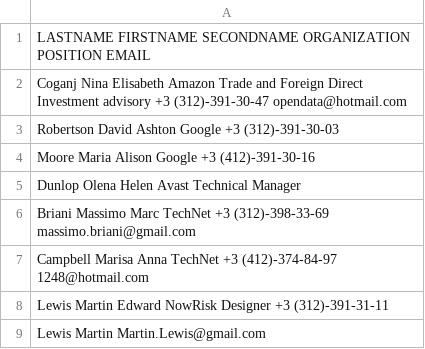
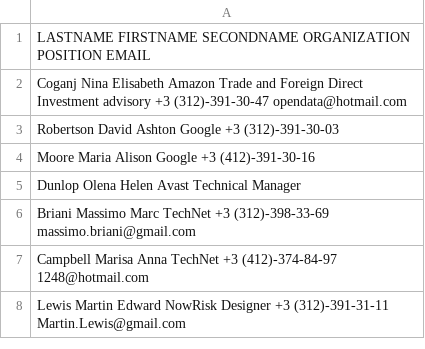
Before and after one commit to JiriDuba/Test_task, a CSV file: phonebook_sorted.csv, drawn as a sheet.

```diff
--- a/phonebook_sorted.csv
+++ b/phonebook_sorted.csv
@@ -7,3 +7,2 @@ Briani    Massimo   Marc       TechNet
 Campbell  Marisa    Anna       TechNet                                                   +3 (412)-374-84-97 1248@hotmail.com
-Lewis     Martin    Edward     NowRisk      Designer                                     +3 (312)-391-31-11
-Lewis     Martin                                                                                            Martin.Lewis@gmail.com
+Lewis     Martin    Edward     NowRisk      Designer                                     +3 (312)-391-31-11 Martin.Lewis@gmail.com
```
Also changed, not shown: 1 other file.
